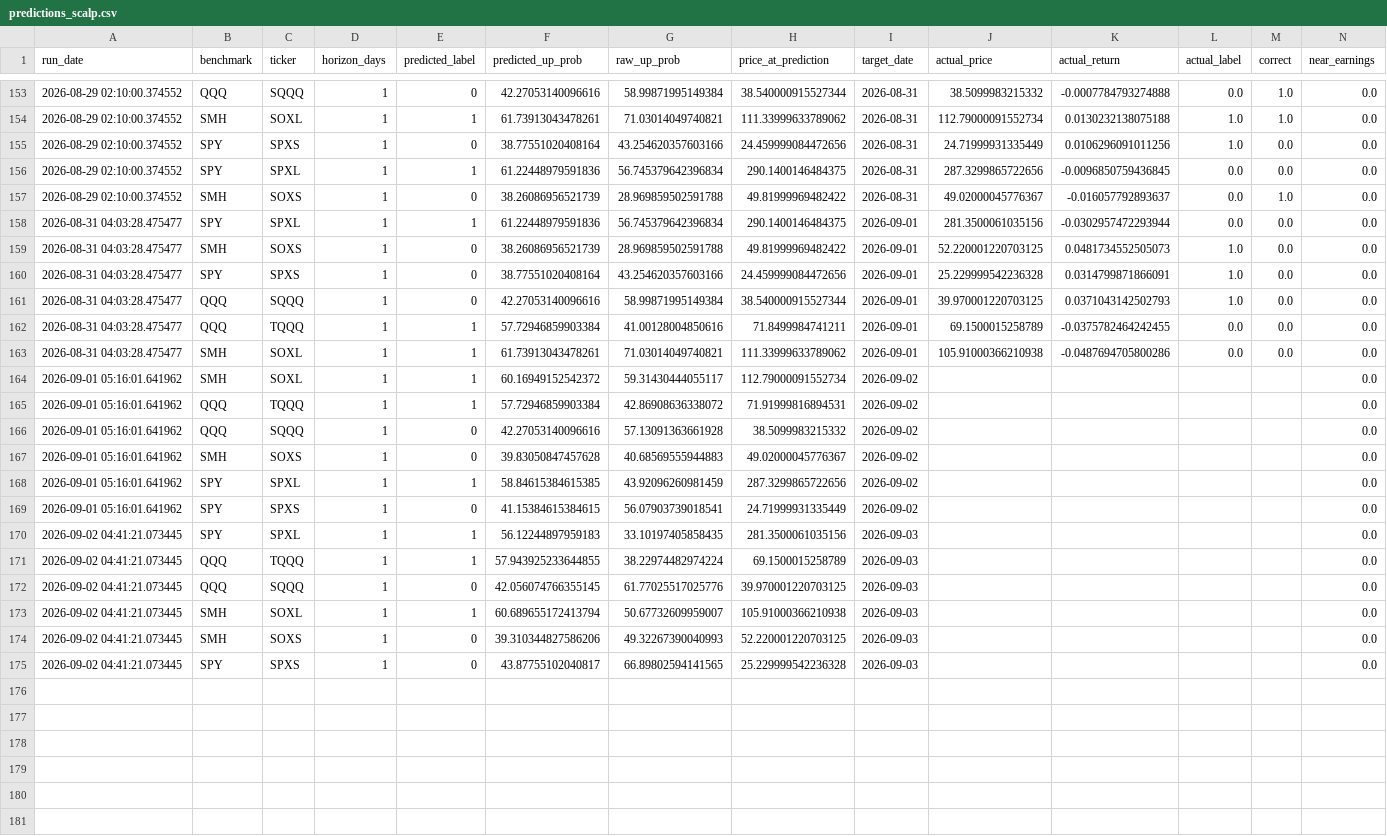
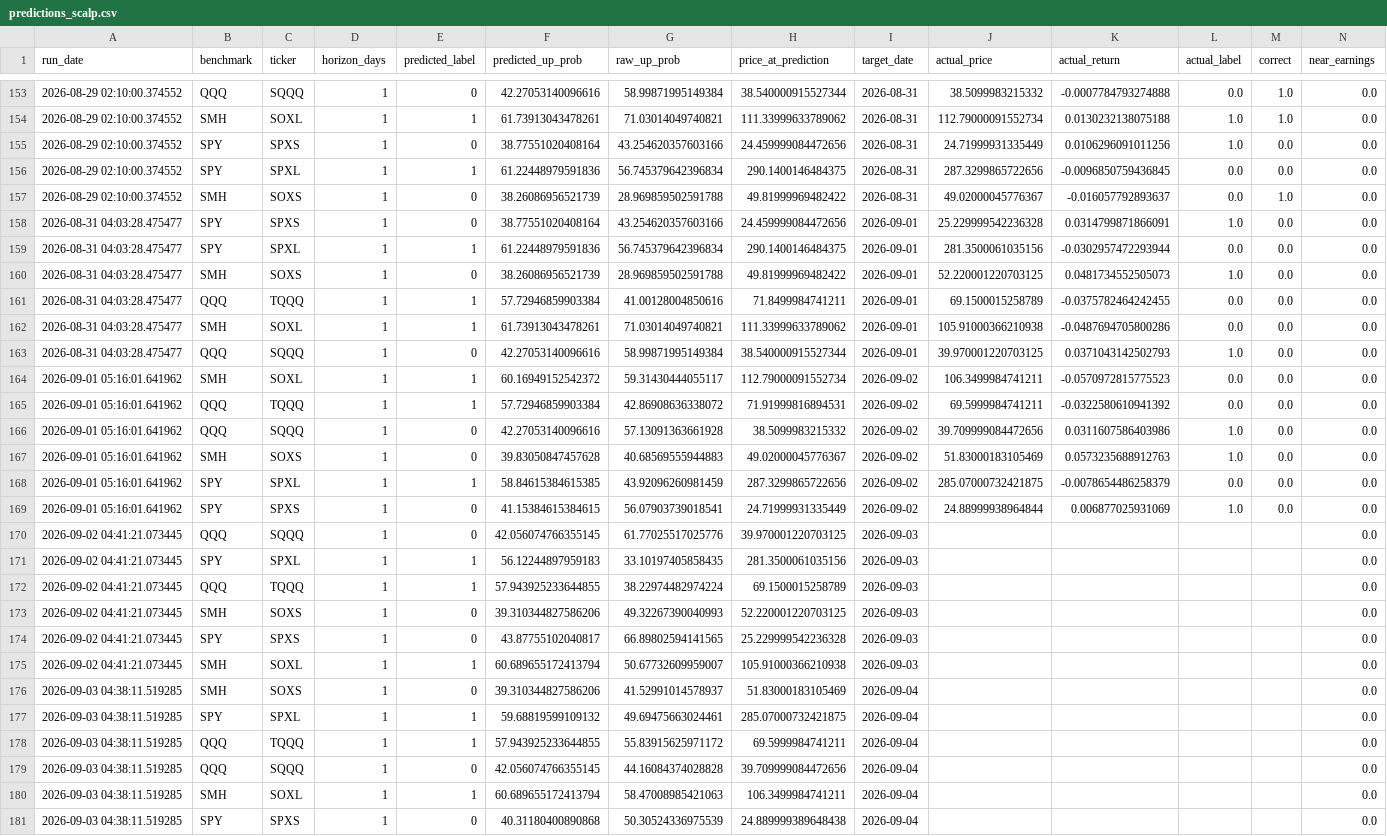
Before and after one commit to Battery2X/battery-predictor, a CSV file: logs/predictions_scalp.csv, drawn as a sheet; only a part is shown, gaps mark what is left out; the diff covers the shown part only.

```diff
--- a/logs/predictions_scalp.csv
+++ b/logs/predictions_scalp.csv
@@ -157,19 +157,25 @@ run_date,benchmark,ticker,horizon_days,predicted_label,predicted_up_prob,raw_up_
 2026-08-29 02:10:00.374552,SMH,SOXS,1,0,38.26086956521739,28.969859502591788,49.81999969482422,2026-08-31,49.02000045776367,-0.016057792893637,0.0,1.0,0.0
+2026-08-31 04:03:28.475477,SPY,SPXS,1,0,38.77551020408164,43.254620357603166,24.459999084472656,2026-09-01,25.229999542236328,0.0314799871866091,1.0,0.0,0.0
 2026-08-31 04:03:28.475477,SPY,SPXL,1,1,61.22448979591836,56.745379642396834,290.1400146484375,2026-09-01,281.3500061035156,-0.0302957472293944,0.0,0.0,0.0
 2026-08-31 04:03:28.475477,SMH,SOXS,1,0,38.26086956521739,28.969859502591788,49.81999969482422,2026-09-01,52.220001220703125,0.0481734552505073,1.0,0.0,0.0
-2026-08-31 04:03:28.475477,SPY,SPXS,1,0,38.77551020408164,43.254620357603166,24.459999084472656,2026-09-01,25.229999542236328,0.0314799871866091,1.0,0.0,0.0
-2026-08-31 04:03:28.475477,QQQ,SQQQ,1,0,42.27053140096616,58.99871995149384,38.540000915527344,2026-09-01,39.970001220703125,0.0371043142502793,1.0,0.0,0.0
 2026-08-31 04:03:28.475477,QQQ,TQQQ,1,1,57.72946859903384,41.00128004850616,71.8499984741211,2026-09-01,69.1500015258789,-0.0375782464242455,0.0,0.0,0.0
 2026-08-31 04:03:28.475477,SMH,SOXL,1,1,61.73913043478261,71.03014049740821,111.33999633789062,2026-09-01,105.91000366210938,-0.0487694705800286,0.0,0.0,0.0
-2026-09-01 05:16:01.641962,SMH,SOXL,1,1,60.16949152542372,59.31430444055117,112.79000091552734,2026-09-02,,,,,0.0
-2026-09-01 05:16:01.641962,QQQ,TQQQ,1,1,57.72946859903384,42.86908636338072,71.91999816894531,2026-09-02,,,,,0.0
-2026-09-01 05:16:01.641962,QQQ,SQQQ,1,0,42.27053140096616,57.13091363661928,38.5099983215332,2026-09-02,,,,,0.0
-2026-09-01 05:16:01.641962,SMH,SOXS,1,0,39.83050847457628,40.68569555944883,49.02000045776367,2026-09-02,,,,,0.0
-2026-09-01 05:16:01.641962,SPY,SPXL,1,1,58.84615384615385,43.92096260981459,287.3299865722656,2026-09-02,,,,,0.0
-2026-09-01 05:16:01.641962,SPY,SPXS,1,0,41.15384615384615,56.07903739018541,24.71999931335449,2026-09-02,,,,,0.0
+2026-08-31 04:03:28.475477,QQQ,SQQQ,1,0,42.27053140096616,58.99871995149384,38.540000915527344,2026-09-01,39.970001220703125,0.0371043142502793,1.0,0.0,0.0
+2026-09-01 05:16:01.641962,SMH,SOXL,1,1,60.16949152542372,59.31430444055117,112.79000091552734,2026-09-02,106.3499984741211,-0.0570972815775523,0.0,0.0,0.0
+2026-09-01 05:16:01.641962,QQQ,TQQQ,1,1,57.72946859903384,42.86908636338072,71.91999816894531,2026-09-02,69.5999984741211,-0.0322580610941392,0.0,0.0,0.0
+2026-09-01 05:16:01.641962,QQQ,SQQQ,1,0,42.27053140096616,57.13091363661928,38.5099983215332,2026-09-02,39.709999084472656,0.0311607586403986,1.0,0.0,0.0
+2026-09-01 05:16:01.641962,SMH,SOXS,1,0,39.83050847457628,40.68569555944883,49.02000045776367,2026-09-02,51.83000183105469,0.0573235688912763,1.0,0.0,0.0
+2026-09-01 05:16:01.641962,SPY,SPXL,1,1,58.84615384615385,43.92096260981459,287.3299865722656,2026-09-02,285.07000732421875,-0.0078654486258379,0.0,0.0,0.0
+2026-09-01 05:16:01.641962,SPY,SPXS,1,0,41.15384615384615,56.07903739018541,24.71999931335449,2026-09-02,24.88999938964844,0.006877025931069,1.0,0.0,0.0
+2026-09-02 04:41:21.073445,QQQ,SQQQ,1,0,42.056074766355145,61.77025517025776,39.970001220703125,2026-09-03,,,,,0.0
 2026-09-02 04:41:21.073445,SPY,SPXL,1,1,56.12244897959183,33.10197405858435,281.3500061035156,2026-09-03,,,,,0.0
 2026-09-02 04:41:21.073445,QQQ,TQQQ,1,1,57.943925233644855,38.22974482974224,69.1500015258789,2026-09-03,,,,,0.0
-2026-09-02 04:41:21.073445,QQQ,SQQQ,1,0,42.056074766355145,61.77025517025776,39.970001220703125,2026-09-03,,,,,0.0
-2026-09-02 04:41:21.073445,SMH,SOXL,1,1,60.689655172413794,50.67732609959007,105.91000366210938,2026-09-03,,,,,0.0
 2026-09-02 04:41:21.073445,SMH,SOXS,1,0,39.310344827586206,49.32267390040993,52.220001220703125,2026-09-03,,,,,0.0
 2026-09-02 04:41:21.073445,SPY,SPXS,1,0,43.87755102040817,66.89802594141565,25.229999542236328,2026-09-03,,,,,0.0
+2026-09-02 04:41:21.073445,SMH,SOXL,1,1,60.689655172413794,50.67732609959007,105.91000366210938,2026-09-03,,,,,0.0
+2026-09-03 04:38:11.519285,SMH,SOXS,1,0,39.310344827586206,41.52991014578937,51.83000183105469,2026-09-04,,,,,0.0
+2026-09-03 04:38:11.519285,SPY,SPXL,1,1,59.68819599109132,49.69475663024461,285.07000732421875,2026-09-04,,,,,0.0
+2026-09-03 04:38:11.519285,QQQ,TQQQ,1,1,57.943925233644855,55.83915625971172,69.5999984741211,2026-09-04,,,,,0.0
+2026-09-03 04:38:11.519285,QQQ,SQQQ,1,0,42.056074766355145,44.16084374028828,39.709999084472656,2026-09-04,,,,,0.0
+2026-09-03 04:38:11.519285,SMH,SOXL,1,1,60.689655172413794,58.47008985421063,106.3499984741211,2026-09-04,,,,,0.0
+2026-09-03 04:38:11.519285,SPY,SPXS,1,0,40.31180400890868,50.30524336975539,24.889999389648438,2026-09-04,,,,,0.0
```
Also changed, not shown: 25 moved rows elsewhere in this file, logs/predictions_position.csv, logs/predictions_stock_position.csv, 2 other files.
